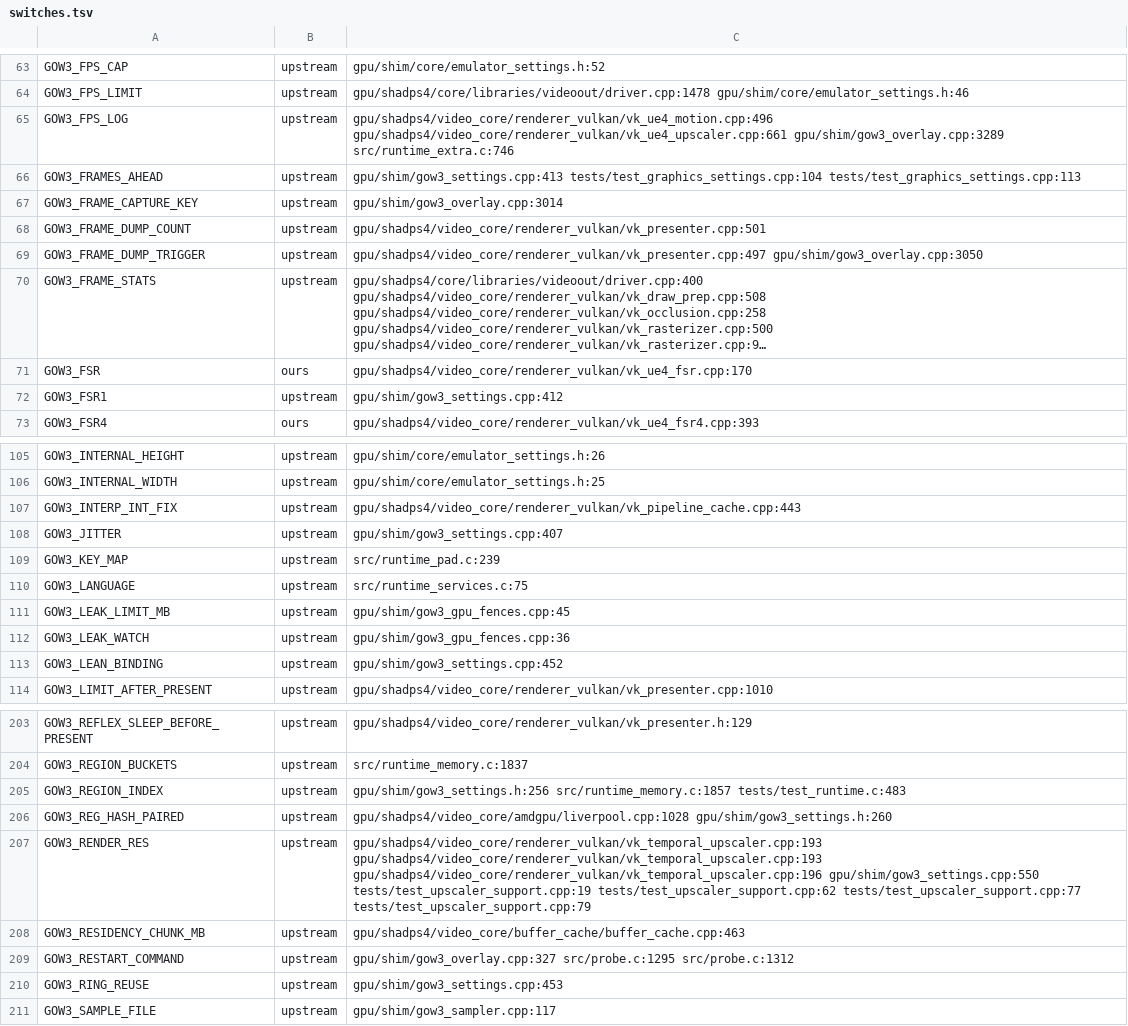
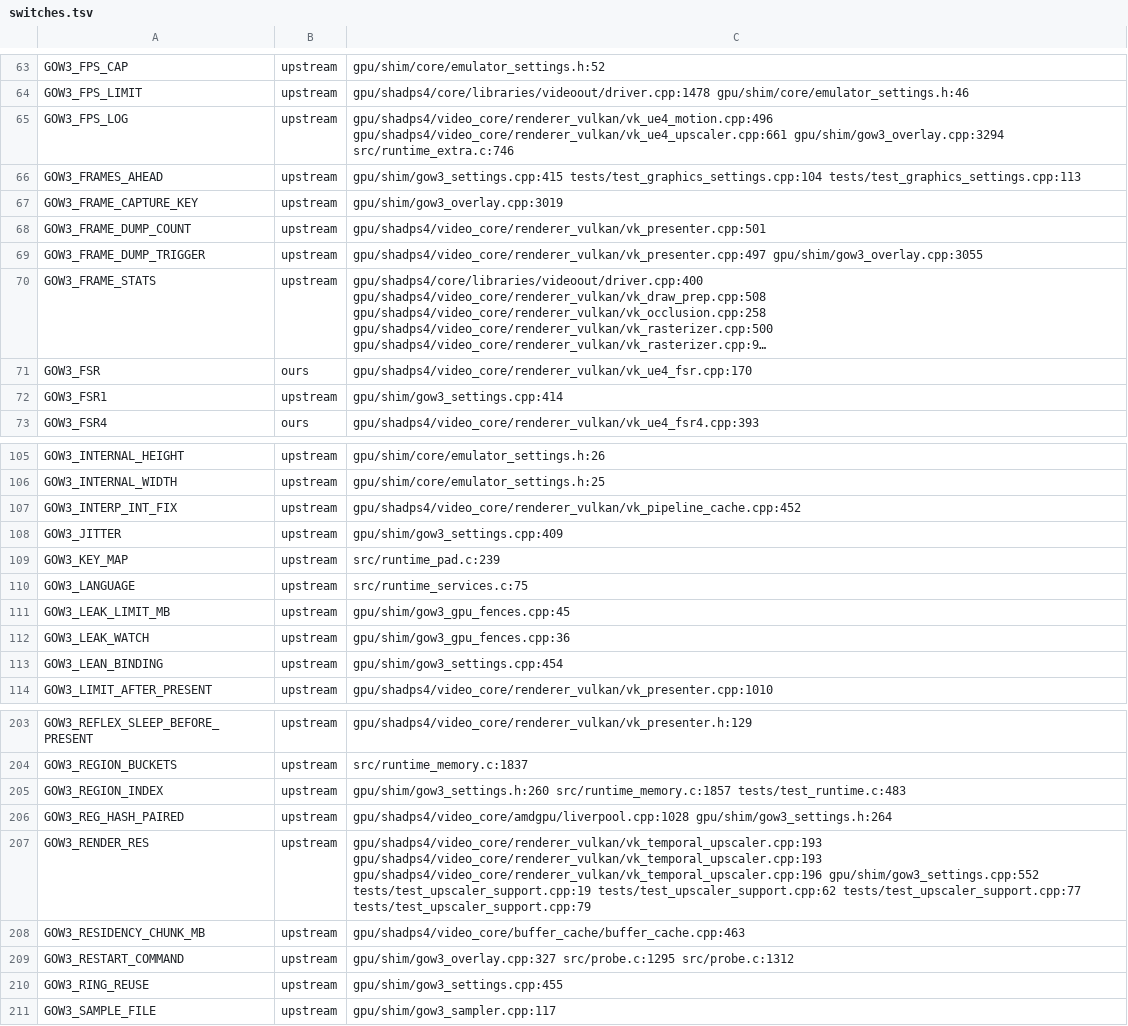
Before and after one commit to BevelTipDrip/medievil_2019_pc_port, a TSV file: research/patches/_facts/switches.tsv, drawn as a sheet; only a part is shown, gaps mark what is left out; long unchanged cells end in …; the diff covers the shown part only; the diff names each change by its address in the sheet, - before the commit and + after, or states it on an @@ line.

```diff
--- a/research/patches/_facts/switches.tsv
+++ b/research/patches/_facts/switches.tsv
-C65: gpu/shadps4/video_core/renderer_vulkan/vk_ue4_motion.cpp:496 gpu/shadps4/video_core/renderer_vulkan/vk_ue4_upscaler.cpp:661 gpu/shim/gow3_overlay.cpp:3289 src/runtime_extra.c:746
+C65: gpu/shadps4/video_core/renderer_vulkan/vk_ue4_motion.cpp:496 gpu/shadps4/video_core/renderer_vulkan/vk_ue4_upscaler.cpp:661 gpu/shim/gow3_overlay.cpp:3294 src/runtime_extra.c:746
-C66: gpu/shim/gow3_settings.cpp:413 tests/test_graphics_settings.cpp:104 tests/test_graphics_settings.cpp:113
+C66: gpu/shim/gow3_settings.cpp:415 tests/test_graphics_settings.cpp:104 tests/test_graphics_settings.cpp:113
-C67: gpu/shim/gow3_overlay.cpp:3014
+C67: gpu/shim/gow3_overlay.cpp:3019
-C69: gpu/shadps4/video_core/renderer_vulkan/vk_presenter.cpp:497 gpu/shim/gow3_overlay.cpp:3050
+C69: gpu/shadps4/video_core/renderer_vulkan/vk_presenter.cpp:497 gpu/shim/gow3_overlay.cpp:3055
-C72: gpu/shim/gow3_settings.cpp:412
+C72: gpu/shim/gow3_settings.cpp:414
-C107: gpu/shadps4/video_core/renderer_vulkan/vk_pipeline_cache.cpp:443
+C107: gpu/shadps4/video_core/renderer_vulkan/vk_pipeline_cache.cpp:452
-C108: gpu/shim/gow3_settings.cpp:407
+C108: gpu/shim/gow3_settings.cpp:409
-C113: gpu/shim/gow3_settings.cpp:452
+C113: gpu/shim/gow3_settings.cpp:454
-C205: gpu/shim/gow3_settings.h:256 src/runtime_memory.c:1857 tests/test_runtime.c:483
+C205: gpu/shim/gow3_settings.h:260 src/runtime_memory.c:1857 tests/test_runtime.c:483
-C206: gpu/shadps4/video_core/amdgpu/liverpool.cpp:1028 gpu/shim/gow3_settings.h:260
+C206: gpu/shadps4/video_core/amdgpu/liverpool.cpp:1028 gpu/shim/gow3_settings.h:264
-C207: …gpu/shadps4/video_core/renderer_vulkan/vk_temporal_upscaler.cpp:193 gpu/shadps4/video_core/renderer_vulkan/vk_temporal_upscaler.cpp:196 gpu/shim/gow3_settings.cpp:550 tests/test_upscaler_support.cpp:19 tests/test_upscaler_support.cpp:62…
+C207: …gpu/shadps4/video_core/renderer_vulkan/vk_temporal_upscaler.cpp:193 gpu/shadps4/video_core/renderer_vulkan/vk_temporal_upscaler.cpp:196 gpu/shim/gow3_settings.cpp:552 tests/test_upscaler_support.cpp:19 tests/test_upscaler_support.cpp:62…
-C210: gpu/shim/gow3_settings.cpp:453
+C210: gpu/shim/gow3_settings.cpp:455
```
Also changed, not shown: 36 edited cells elsewhere in this file, research/patches/_facts/commits.tsv, 1 other file.
